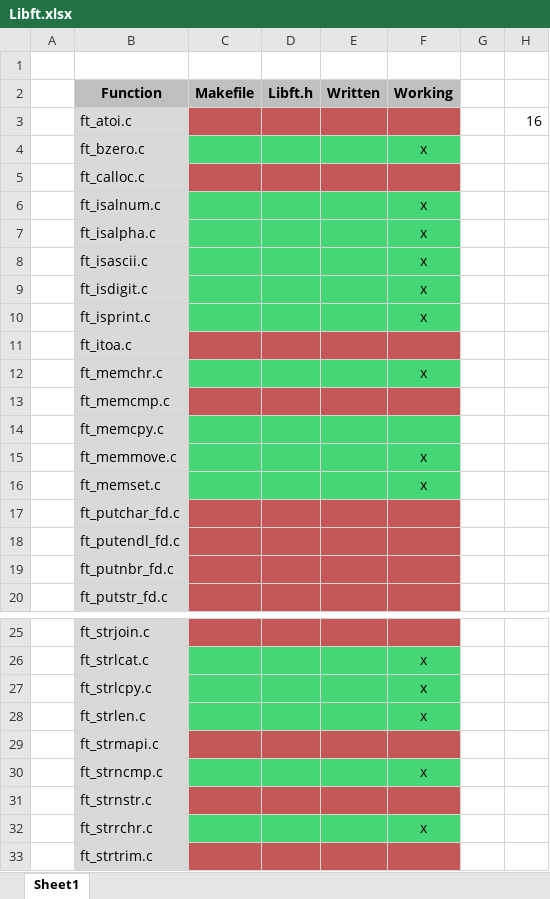
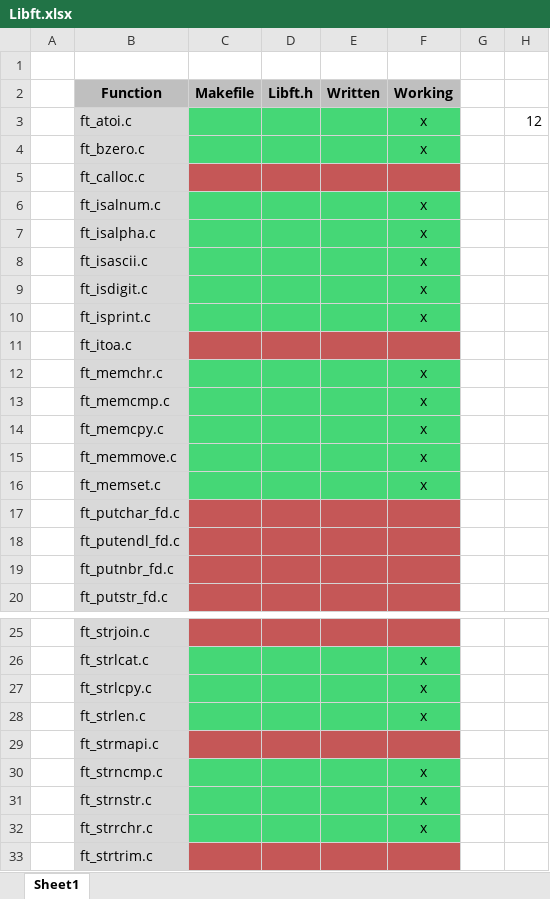
Before and after one commit to WudDoo/LibftMains, an Excel workbook: Libft.xlsx, sheet Sheet1, drawn as a sheet; only a part is shown, gaps mark what is left out; values as stored, in another font and other column widths than the file's, no borders; the diff names each change by its address in the sheet, - before the commit and + after, or states it on an @@ line.

Commit message:
just to be safe

```diff
--- a/Libft.xlsx (sheet Sheet1)
+++ b/Libft.xlsx (sheet Sheet1)
-C3:F3 fill: #C55757
+C3:F3 fill: #45D776
-F3 (Working): (empty)
+F3 (Working): x
-H3: 16
+H3: 12
-C13:F13 fill: #C55757
+C13:F13 fill: #45D776
-F13:F14 (Working): (empty)
+F13:F14 (Working): x
-C31:F31 fill: #C55757
+C31:F31 fill: #45D776
-F31 (Working): (empty)
+F31 (Working): x
```
